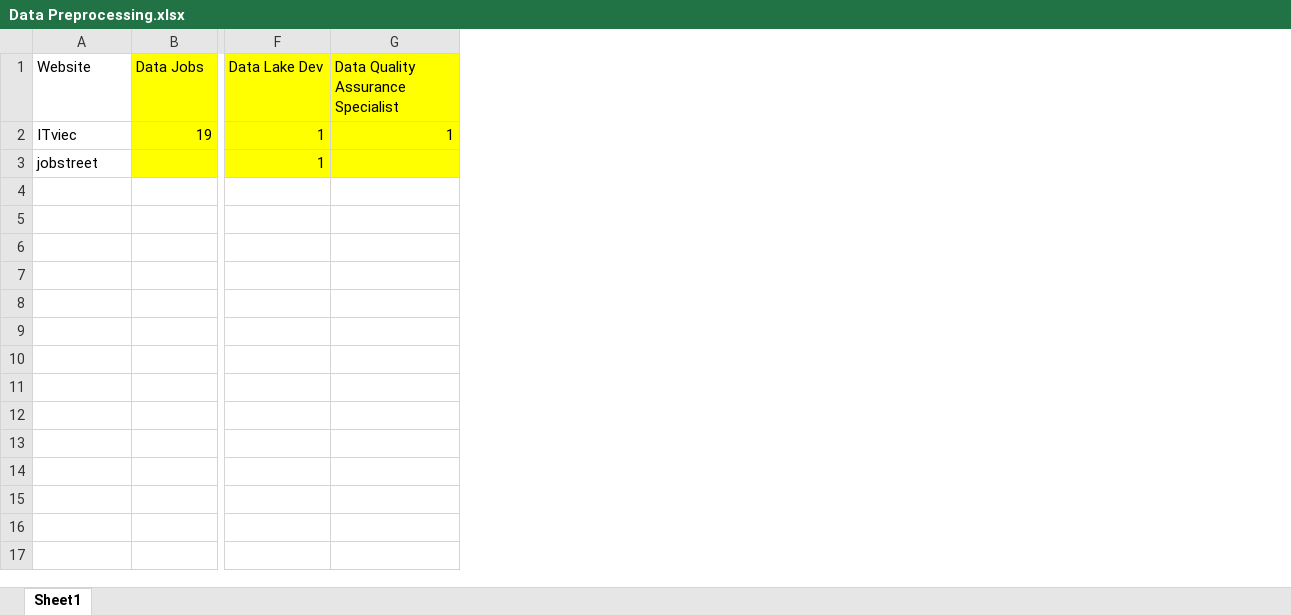
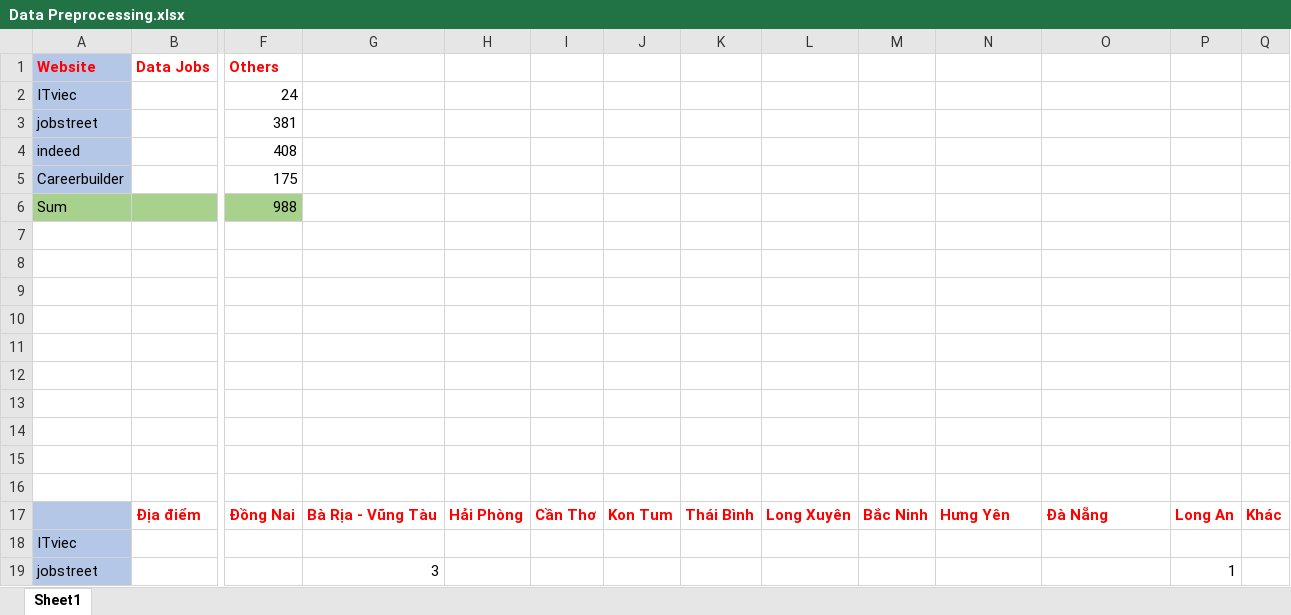
Before and after one commit to WesleyKhoiVo/PythonScrapJob, an Excel workbook: Result/Data Preprocessing.xlsx, sheet Sheet1, drawn as a sheet; only a part is shown, gaps mark what is left out; values as stored, in another font and other column widths than the file's, no borders; charts and pictures not drawn; addresses are those after the commit; rows hold the shown columns only; the diff covers the shown part only; the diff names each change by its address in the sheet, - before the commit and + after, or states it on an @@ line.

```diff
--- a/Result/Data Preprocessing.xlsx (sheet Sheet1)
+++ b/Result/Data Preprocessing.xlsx (sheet Sheet1)
+column F (Others), rows 2-3: 24 | 381
+column G, empty
+column H, empty
+column I, empty
+column J, empty
+column K, empty
+column L, empty
+column M, empty
+column P, empty
+column Q, empty
-A1:A3 fill: none
+A1:A3 fill: #B4C7E7
@@ A1:B1 bold: off → on, text colour: black → #FF0000 @@
-B1:B3 fill: #FFFF00
+B1:B3 fill: none
-N1: Data Lake Dev
+N1: (empty)
-N1:O3 fill: #FFFF00
+N1:O3 fill: none
-O1: Data Quality Assurance Specialist
+O1: (empty)
-B2 (Data Jobs): 19
+B2 (Data Jobs): (empty)
-N2:N3: 1
+N2:N3: (empty)
-O2: 1
+O2: (empty)
+row 4: indeed |  | 408
+row 5: Careerbuilder |  | 175
+row 6: Sum |  | 988
+row 7: (empty)
+row 8: (empty)
+row 9: (empty)
+row 10: (empty)
+row 11: (empty)
+row 12: (empty)
+row 13: (empty)
+row 14: (empty)
+row 15: (empty)
+row 16: (empty)
+row 17:  | Địa điểm | Đồng Nai | Bà Rịa - Vũng Tàu | Hải Phòng | Cần Thơ | Kon Tum | Thái Bình | Long Xuyên | Bắc Ninh | Hưng Yên | Ðà Nẵng | Long An | Khác
+row 18: ITviec
+row 19: jobstreet |  |  | 3 |  |  |  |  |  |  |  |  | 1
```
Also changed, not shown: 70 added rows and cell formats elsewhere in this sheet, charts or pictures, Result/careebuilder.xlsx, Result/indeed.xlsx, 3 other files.
